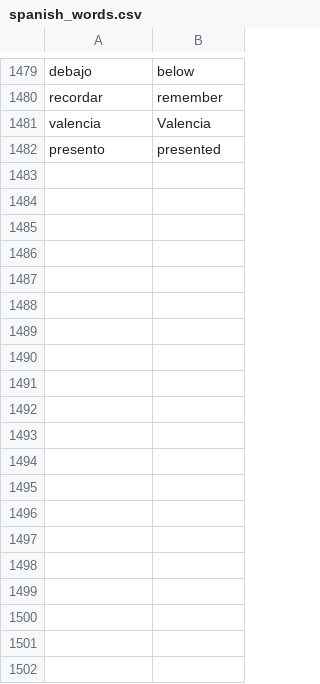
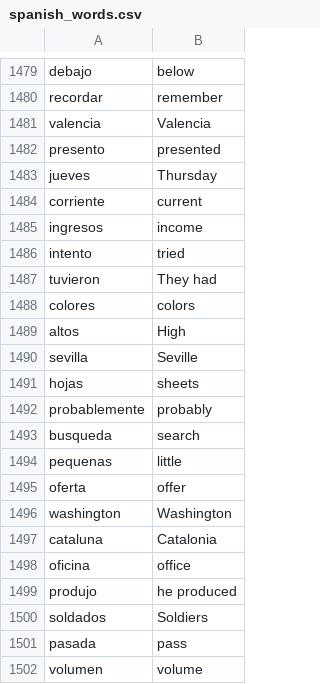
Before and after one commit to Nicolae77/Spanish-English-Dictionary-, a CSV file: Spanish-English-Dictionary/data/spanish_words.csv, drawn as a sheet; only a part is shown, gaps mark what is left out; the diff covers the shown part only; the diff names each change by its address in the sheet, - before the commit and + after, or states it on an @@ line.

Commit message:
Update spanish_words.csv

```diff
--- a/Spanish-English-Dictionary/data/spanish_words.csv
+++ b/Spanish-English-Dictionary/data/spanish_words.csv
+row 1483: jueves | Thursday
+row 1484: corriente | current
+row 1485: ingresos | income
+row 1486: intento | tried
+row 1487: tuvieron | They had
+row 1488: colores | colors
+row 1489: altos | High
+row 1490: sevilla | Seville
+row 1491: hojas | sheets
+row 1492: probablemente | probably
+row 1493: busqueda | search
+row 1494: pequenas | little
+row 1495: oferta | offer
+row 1496: washington | Washington
+row 1497: cataluna | Catalonia
+row 1498: oficina | office
+row 1499: produjo | he produced
+row 1500: soldados | Soldiers
+row 1501: pasada | pass
+row 1502: volumen | volume
```
Also changed, not shown: 80 added rows elsewhere in this file.
